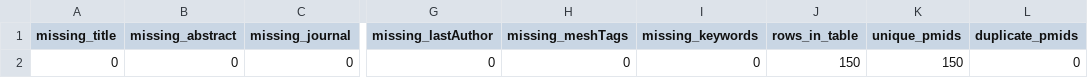
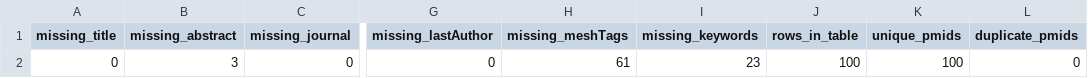
Before and after one commit to gowthamrao/SearchPubmedExample, a CSV file: SubstanceUseDisorder/01GetXml/outputs/qc_pmid/qc_headline_counts.csv (was outputs/meta/qc/qc_headline_counts.csv), drawn as a sheet; only a part is shown, gaps mark what is left out; the diff names each change by its address in the sheet, - before the commit and + after, or states it on an @@ line.

```diff
--- a/outputs/meta/qc/qc_headline_counts.csv
+++ b/SubstanceUseDisorder/01GetXml/outputs/qc_pmid/qc_headline_counts.csv
-B2 (missing_abstract): 0
+B2 (missing_abstract): 3
-H2 (missing_meshTags): 0
+H2 (missing_meshTags): 61
-I2 (missing_keywords): 0
+I2 (missing_keywords): 23
-J2 (rows_in_table): 150
+J2 (rows_in_table): 100
-K2 (unique_pmids): 150
+K2 (unique_pmids): 100
```
Also changed, not shown: SubstanceUseDisorder/01GetXml/outputs/pmids.csv, SubstanceUseDisorder/01GetXml/outputs/pubmedsearch_20250709_01_pmcid_distribution.csv, 34 other files.
